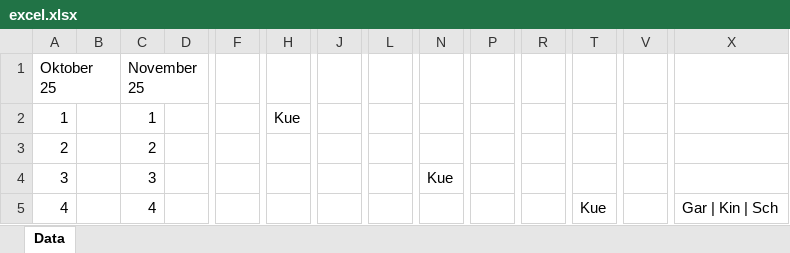
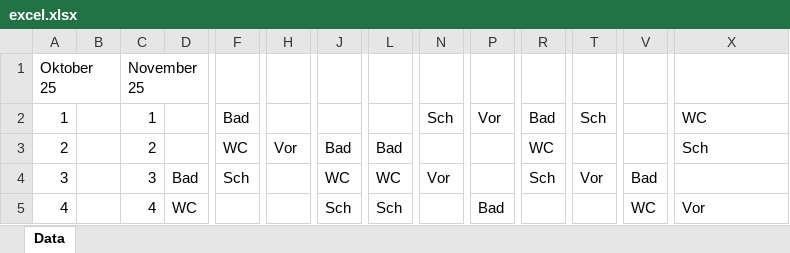
Before and after one commit to faruktus/trashmaster, an Excel workbook: excel.xlsx, sheet Data, drawn as a sheet; only a part is shown, gaps mark what is left out; values as stored, in another font and other column widths than the file's, no borders; the diff covers the shown part only; the diff names each change by its address in the sheet, - before the commit and + after, or states it on an @@ line.

Commit message:
improved format for data input

```diff
--- a/excel.xlsx (sheet Data)
+++ b/excel.xlsx (sheet Data)
-F2: (empty)
+F2: Bad
-H2: Kue
+H2: (empty)
-N2: (empty)
+N2: Sch
-P2: (empty)
+P2: Vor
-R2: (empty)
+R2: Bad
-T2: (empty)
+T2: Sch
-X2: (empty)
+X2: WC
-F3: (empty)
+F3: WC
-H3: (empty)
+H3: Vor
-J3: (empty)
+J3: Bad
-L3: (empty)
+L3: Bad
-R3: (empty)
+R3: WC
-X3: (empty)
+X3: Sch
-D4: (empty)
+D4: Bad
-F4: (empty)
+F4: Sch
-J4: (empty)
+J4: WC
-L4: (empty)
+L4: WC
-N4: Kue
+N4: Vor
-R4: (empty)
+R4: Sch
-T4: (empty)
+T4: Vor
-V4: (empty)
+V4: Bad
-D5: (empty)
+D5: WC
-J5: (empty)
+J5: Sch
-L5: (empty)
+L5: Sch
-P5: (empty)
+P5: Bad
-T5: Kue
+T5: (empty)
-V5: (empty)
+V5: WC
-X5: Gar | Kin | Sch
+X5: Vor
```
Also changed, not shown: 209 edited cells elsewhere in this sheet, 3 other files.
